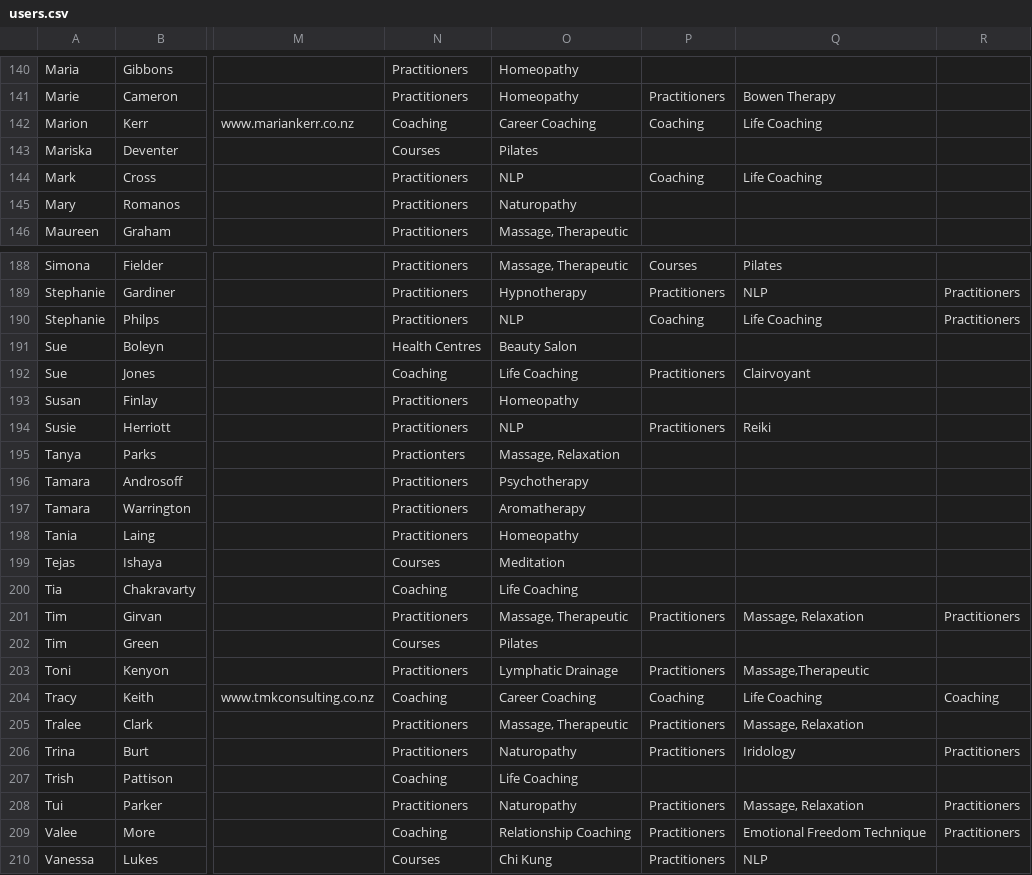
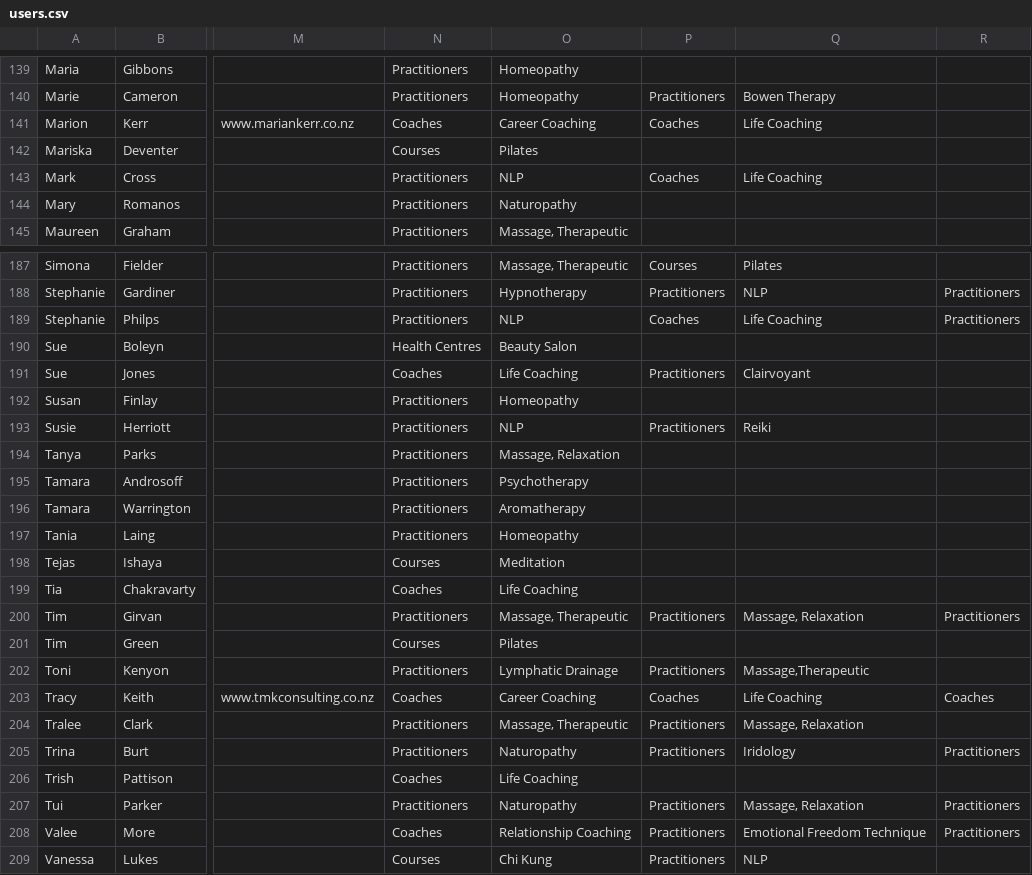
Before and after one commit to cbonnet99/cbba, a CSV file: csv/users.csv, drawn as a sheet; only a part is shown, gaps mark what is left out; addresses are those after the commit; the diff covers the shown part only; the diff names each change by its address in the sheet, - before the commit and + after, or states it on an @@ line.

```diff
--- a/csv/users.csv
+++ b/csv/users.csv
-N141: Coaching
+N141: Coaches
-P141: Coaching
+P141: Coaches
-P143: Coaching
+P143: Coaches
-P189: Coaching
+P189: Coaches
-N191: Coaching
+N191: Coaches
-N194: Practionters
+N194: Practitioners
-N199: Coaching
+N199: Coaches
-N203: Coaching
+N203: Coaches
-P203: Coaching
+P203: Coaches
-R203: Coaching
+R203: Coaches
-N206: Coaching
+N206: Coaches
-N208: Coaching
+N208: Coaches
```
Also changed, not shown: 1 removed row and 40 edited cells elsewhere in this file.
